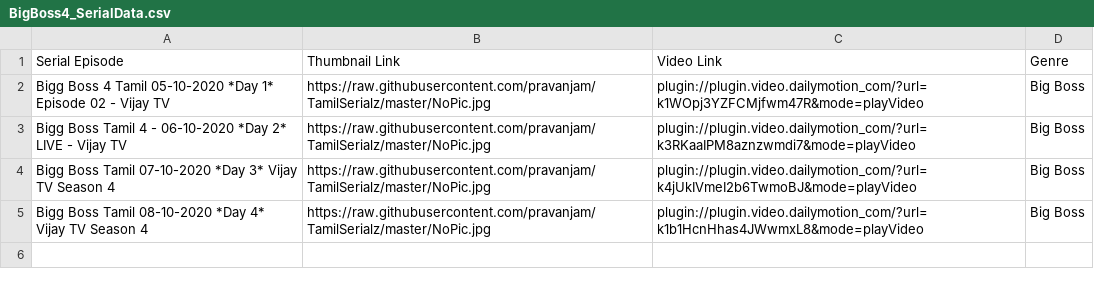
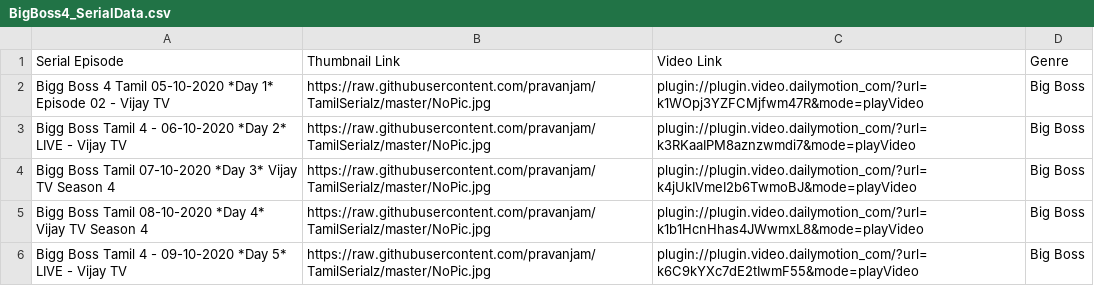
Before and after one commit to pravanjam/TamilSerialz, a CSV file: BigBoss4_SerialData.csv, drawn as a sheet; the diff names each change by its address in the sheet, - before the commit and + after, or states it on an @@ line.

Commit message:
Add files via upload

```diff
--- a/BigBoss4_SerialData.csv
+++ b/BigBoss4_SerialData.csv
+row 6: Bigg Boss Tamil 4 - 09-10-2020 *Day 5* LIVE - Vijay TV | https://raw.githubusercontent.com/pravanjam/TamilSerialz/master/NoPic.jpg | plugin://plugin.video.dailymotion_com/?url=k6C9kYXc7dE2tIwmF55&mode=playVideo | Big Boss
```
